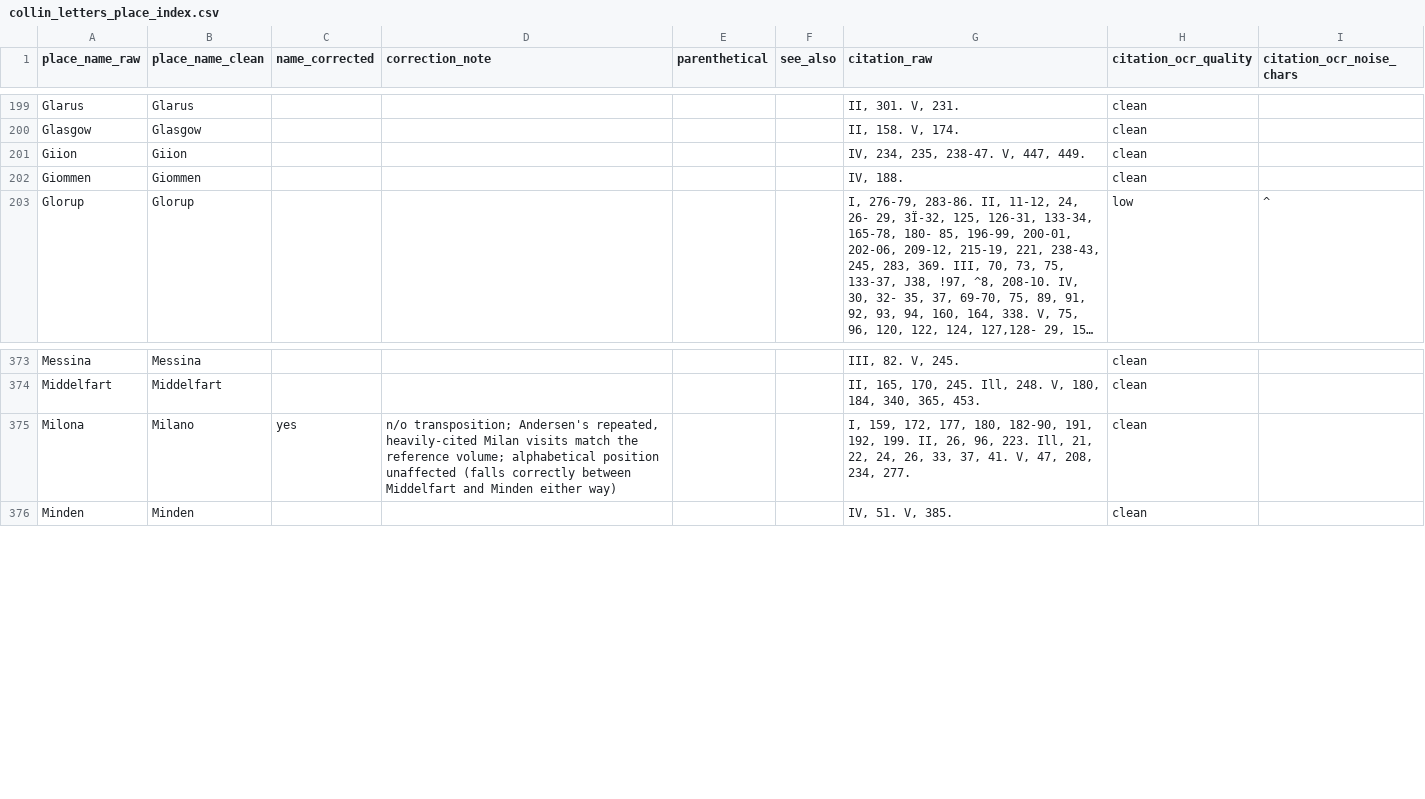
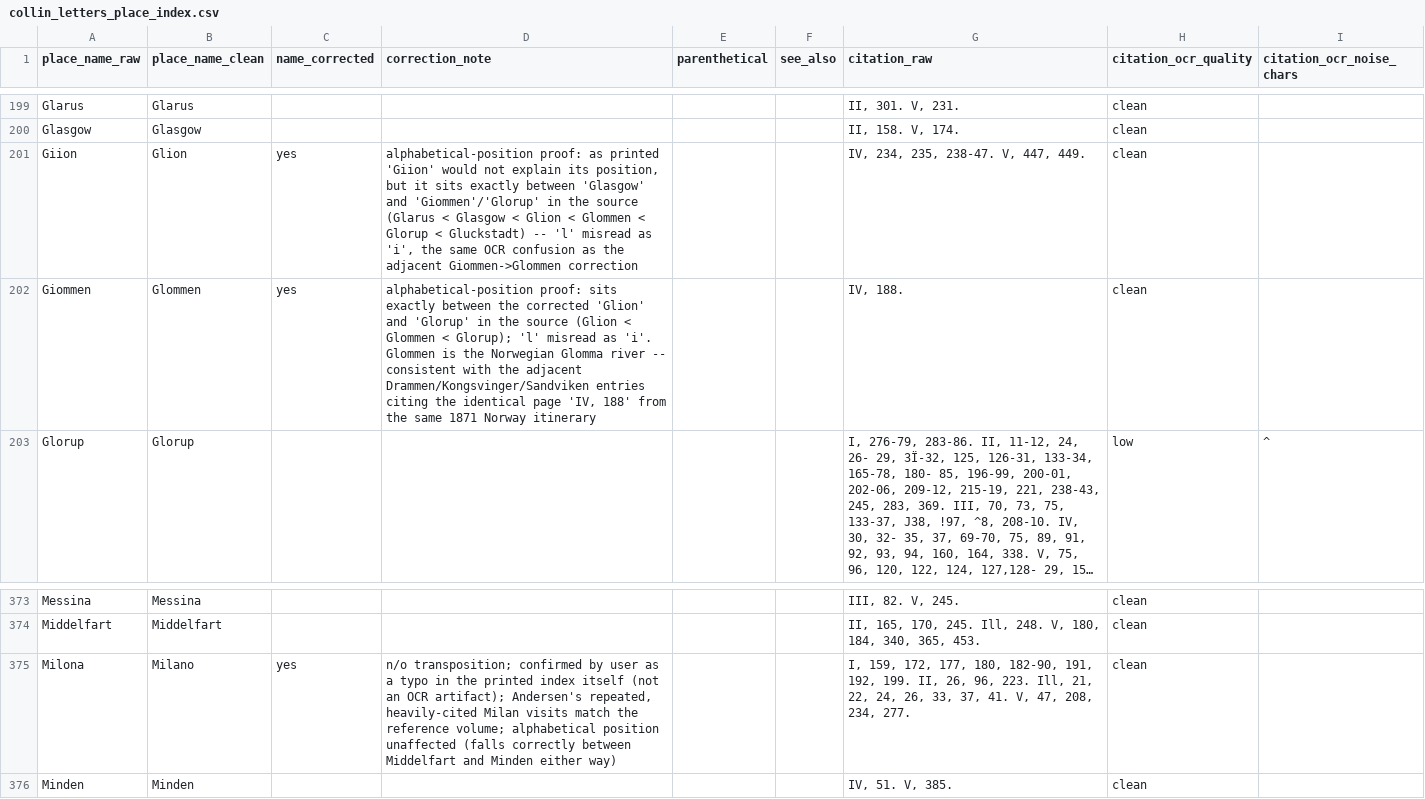
Before and after one commit to ogierMontanus/hca-open-repo, a CSV file: data/curated/collin_letters_place_index.csv, drawn as a sheet; only a part is shown, gaps mark what is left out; long unchanged cells end in …; the diff names each change by its address in the sheet, - before the commit and + after, or states it on an @@ line.

```diff
--- a/data/curated/collin_letters_place_index.csv
+++ b/data/curated/collin_letters_place_index.csv
-B201 (place_name_clean): Giion
+B201 (place_name_clean): Glion
-C201:C202 (name_corrected): (empty)
+C201:C202 (name_corrected): yes
-D201 (correction_note): (empty)
+D201 (correction_note): alphabetical-position proof: as printed 'Giion' would not explain its position, but it sits exactly between 'Glasgow' and 'Giommen'/'Glorup' in the source (Glarus < Glasgow < Glion < Glommen < Glorup < Gluckstadt) -- 'l' misread as 'i', the same OCR confusion as the adjacent Giommen->Glommen correction
-B202 (place_name_clean): Giommen
+B202 (place_name_clean): Glommen
-D202 (correction_note): (empty)
+D202 (correction_note): alphabetical-position proof: sits exactly between the corrected 'Glion' and 'Glorup' in the source (Glion < Glommen < Glorup); 'l' misread as 'i'. Glommen is the Norwegian Glomma river -- consistent with the adjacent Drammen/Kongsvinger/Sandviken entries citing the identical page 'IV, 188' from the same 1871 Norway itinerary
-D375 (correction_note): n/o transposition; Andersen's repeated,…
+D375 (correction_note): n/o transposition; confirmed by user as a typo in the printed index itself (not an OCR artifact); Andersen's repeated,…
```
Also changed, not shown: data/curated/collin_letters_place_index_review.csv, 2 other files.
